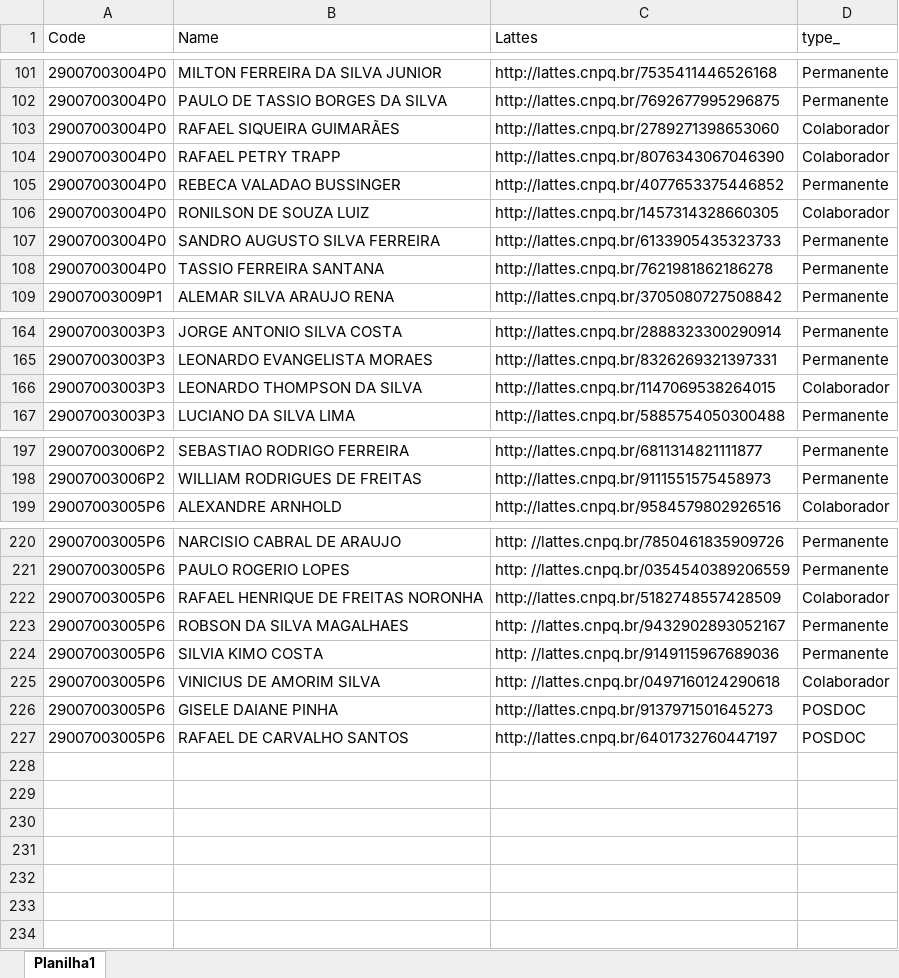
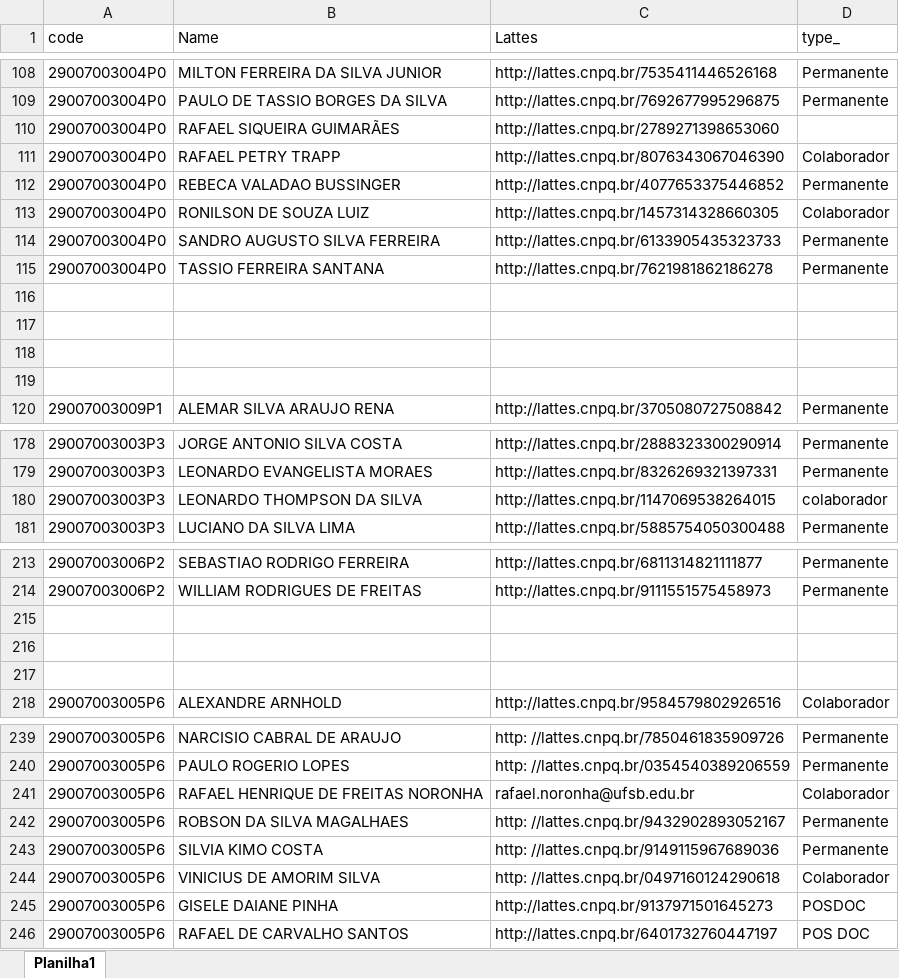
Before and after one commit to meirelesgc/adm_simcc, an Excel workbook: Files/graduate_program_researcher_ufsb.xlsx, sheet Planilha1, drawn as a sheet; only a part is shown, gaps mark what is left out; values as stored, in another font and other column widths than the file's, no borders; addresses are those after the commit; the diff covers the shown part only; the diff names each change by its address in the sheet, - before the commit and + after, or states it on an @@ line.

```diff
--- a/Files/graduate_program_researcher_ufsb.xlsx (sheet Planilha1)
+++ b/Files/graduate_program_researcher_ufsb.xlsx (sheet Planilha1)
-A1: Code
+A1: code
-D110 (type_): Colaborador
+D110 (type_): (empty)
+row 116: (empty)
+row 117: (empty)
+row 118: (empty)
+row 119: (empty)
-D180 (type_): Colaborador
+D180 (type_): colaborador
+row 215: (empty)
+row 216: (empty)
+row 217: (empty)
-C241 (Lattes): http://lattes.cnpq.br/5182748557428509
+C241 (Lattes): rafael.noronha@ufsb.edu.br
-D246 (type_): POSDOC
+D246 (type_): POS DOC
```
Also changed, not shown: 12 added rows and 13 edited cells elsewhere in this sheet, 2 other files.
